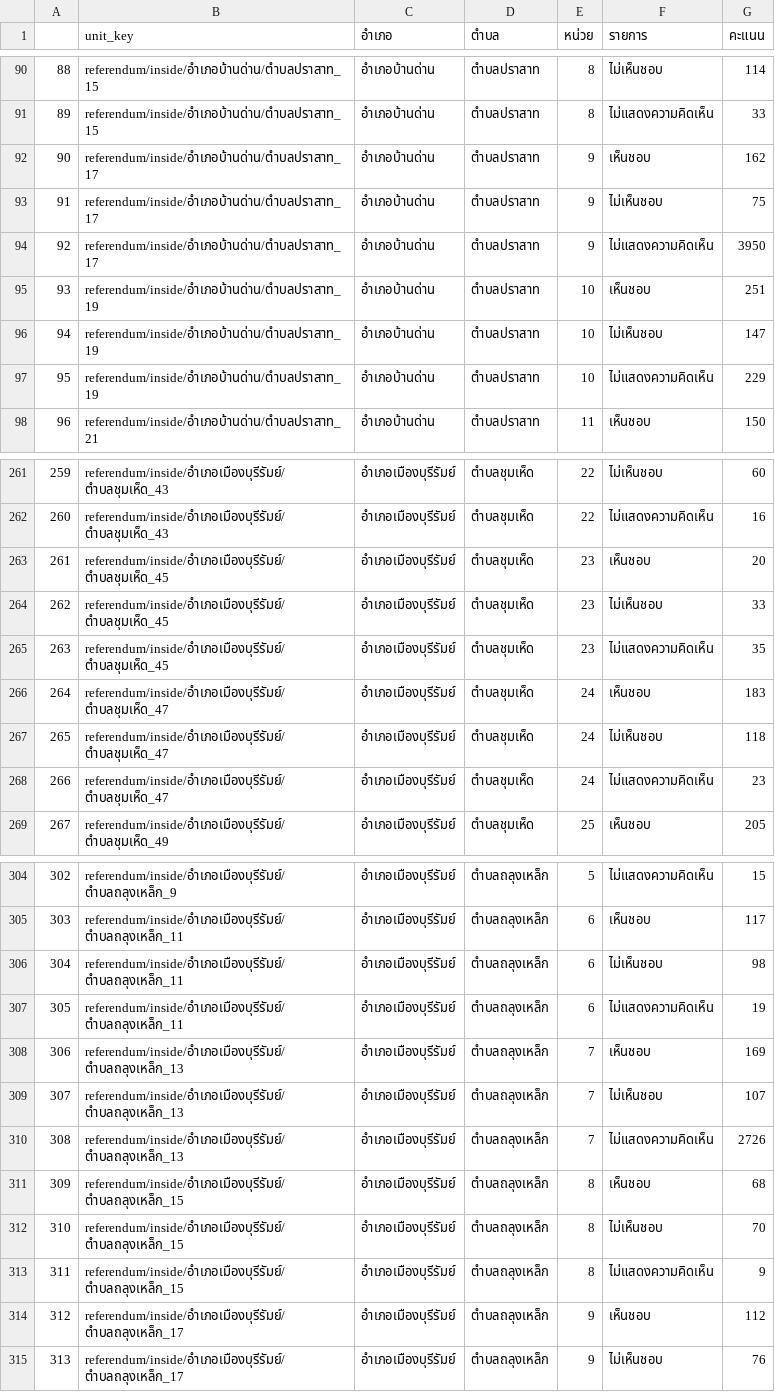
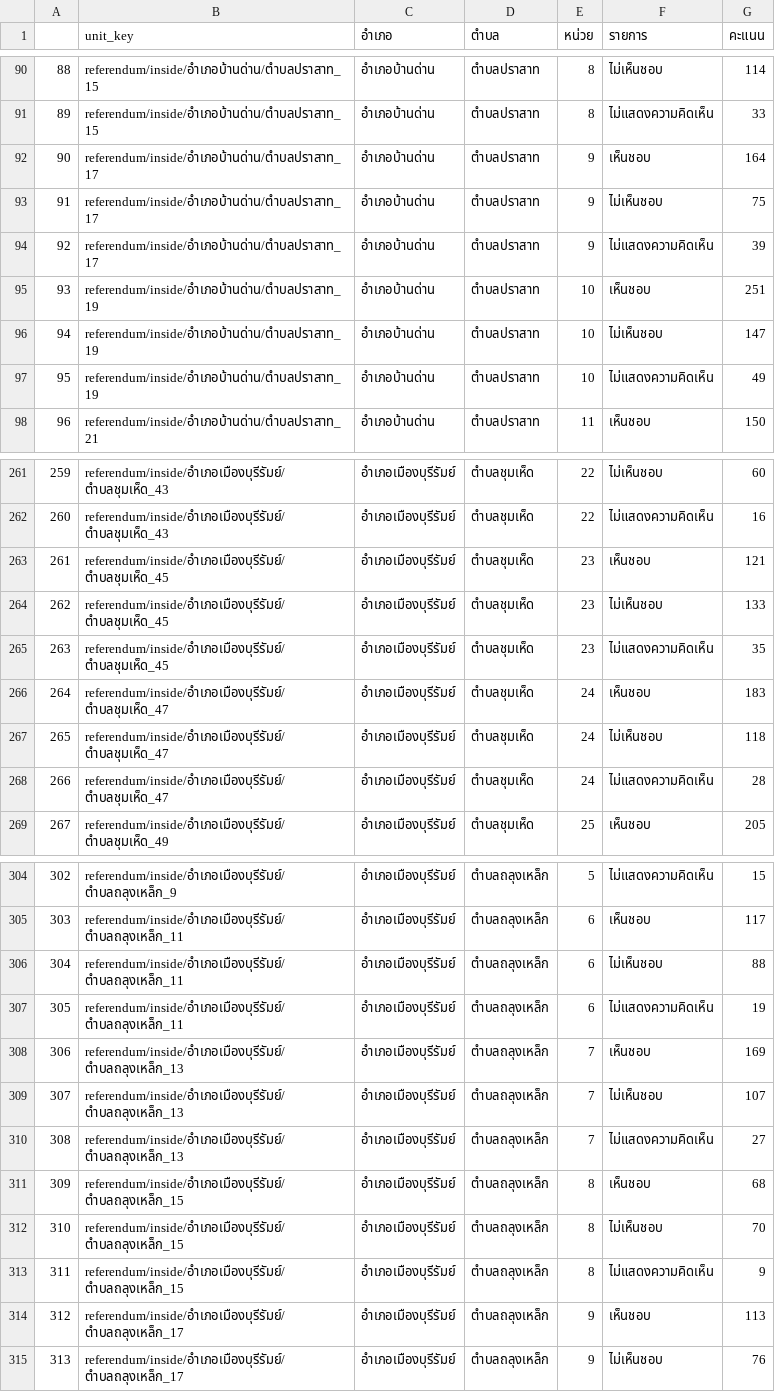
Before and after one commit to polar-bear-cu/dsde-buriram-1, a CSV file: flatten_result/referendum_scores.csv, drawn as a sheet; only a part is shown, gaps mark what is left out; the diff covers the shown part only.

```diff
--- a/flatten_result/referendum_scores.csv
+++ b/flatten_result/referendum_scores.csv
@@ -91,8 +91,8 @@
 89,referendum/inside/อำเภอบ้านด่าน/ตำบลปราสาท_15,อำเภอบ้านด่าน,ตำบลปราสาท,8,ไม่แสดงความคิดเห็น,33
-90,referendum/inside/อำเภอบ้านด่าน/ตำบลปราสาท_17,อำเภอบ้านด่าน,ตำบลปราสาท,9,เห็นชอบ,162
+90,referendum/inside/อำเภอบ้านด่าน/ตำบลปราสาท_17,อำเภอบ้านด่าน,ตำบลปราสาท,9,เห็นชอบ,164
 91,referendum/inside/อำเภอบ้านด่าน/ตำบลปราสาท_17,อำเภอบ้านด่าน,ตำบลปราสาท,9,ไม่เห็นชอบ,75
-92,referendum/inside/อำเภอบ้านด่าน/ตำบลปราสาท_17,อำเภอบ้านด่าน,ตำบลปราสาท,9,ไม่แสดงความคิดเห็น,3950
+92,referendum/inside/อำเภอบ้านด่าน/ตำบลปราสาท_17,อำเภอบ้านด่าน,ตำบลปราสาท,9,ไม่แสดงความคิดเห็น,39
 93,referendum/inside/อำเภอบ้านด่าน/ตำบลปราสาท_19,อำเภอบ้านด่าน,ตำบลปราสาท,10,เห็นชอบ,251
 94,referendum/inside/อำเภอบ้านด่าน/ตำบลปราสาท_19,อำเภอบ้านด่าน,ตำบลปราสาท,10,ไม่เห็นชอบ,147
-95,referendum/inside/อำเภอบ้านด่าน/ตำบลปราสาท_19,อำเภอบ้านด่าน,ตำบลปราสาท,10,ไม่แสดงความคิดเห็น,229
+95,referendum/inside/อำเภอบ้านด่าน/ตำบลปราสาท_19,อำเภอบ้านด่าน,ตำบลปราสาท,10,ไม่แสดงความคิดเห็น,49
 96,referendum/inside/อำเภอบ้านด่าน/ตำบลปราสาท_21,อำเภอบ้านด่าน,ตำบลปราสาท,11,เห็นชอบ,150
@@ -262,4 +262,4 @@
 260,referendum/inside/อำเภอเมืองบุรีรัมย์/ตำบลชุมเห็ด_43,อำเภอเมืองบุรีรัมย์,ตำบลชุมเห็ด,22,ไม่แสดงความคิดเห็น,16
-261,referendum/inside/อำเภอเมืองบุรีรัมย์/ตำบลชุมเห็ด_45,อำเภอเมืองบุรีรัมย์,ตำบลชุมเห็ด,23,เห็นชอบ,20
-262,referendum/inside/อำเภอเมืองบุรีรัมย์/ตำบลชุมเห็ด_45,อำเภอเมืองบุรีรัมย์,ตำบลชุมเห็ด,23,ไม่เห็นชอบ,33
+261,referendum/inside/อำเภอเมืองบุรีรัมย์/ตำบลชุมเห็ด_45,อำเภอเมืองบุรีรัมย์,ตำบลชุมเห็ด,23,เห็นชอบ,121
+262,referendum/inside/อำเภอเมืองบุรีรัมย์/ตำบลชุมเห็ด_45,อำเภอเมืองบุรีรัมย์,ตำบลชุมเห็ด,23,ไม่เห็นชอบ,133
 263,referendum/inside/อำเภอเมืองบุรีรัมย์/ตำบลชุมเห็ด_45,อำเภอเมืองบุรีรัมย์,ตำบลชุมเห็ด,23,ไม่แสดงความคิดเห็น,35
@@ -267,3 +267,3 @@
 265,referendum/inside/อำเภอเมืองบุรีรัมย์/ตำบลชุมเห็ด_47,อำเภอเมืองบุรีรัมย์,ตำบลชุมเห็ด,24,ไม่เห็นชอบ,118
-266,referendum/inside/อำเภอเมืองบุรีรัมย์/ตำบลชุมเห็ด_47,อำเภอเมืองบุรีรัมย์,ตำบลชุมเห็ด,24,ไม่แสดงความคิดเห็น,23
+266,referendum/inside/อำเภอเมืองบุรีรัมย์/ตำบลชุมเห็ด_47,อำเภอเมืองบุรีรัมย์,ตำบลชุมเห็ด,24,ไม่แสดงความคิดเห็น,28
 267,referendum/inside/อำเภอเมืองบุรีรัมย์/ตำบลชุมเห็ด_49,อำเภอเมืองบุรีรัมย์,ตำบลชุมเห็ด,25,เห็นชอบ,205
@@ -305,3 +305,3 @@
 303,referendum/inside/อำเภอเมืองบุรีรัมย์/ตำบลถลุงเหล็ก_11,อำเภอเมืองบุรีรัมย์,ตำบลถลุงเหล็ก,6,เห็นชอบ,117
-304,referendum/inside/อำเภอเมืองบุรีรัมย์/ตำบลถลุงเหล็ก_11,อำเภอเมืองบุรีรัมย์,ตำบลถลุงเหล็ก,6,ไม่เห็นชอบ,98
+304,referendum/inside/อำเภอเมืองบุรีรัมย์/ตำบลถลุงเหล็ก_11,อำเภอเมืองบุรีรัมย์,ตำบลถลุงเหล็ก,6,ไม่เห็นชอบ,88
 305,referendum/inside/อำเภอเมืองบุรีรัมย์/ตำบลถลุงเหล็ก_11,อำเภอเมืองบุรีรัมย์,ตำบลถลุงเหล็ก,6,ไม่แสดงความคิดเห็น,19
@@ -309,3 +309,3 @@
 307,referendum/inside/อำเภอเมืองบุรีรัมย์/ตำบลถลุงเหล็ก_13,อำเภอเมืองบุรีรัมย์,ตำบลถลุงเหล็ก,7,ไม่เห็นชอบ,107
-308,referendum/inside/อำเภอเมืองบุรีรัมย์/ตำบลถลุงเหล็ก_13,อำเภอเมืองบุรีรัมย์,ตำบลถลุงเหล็ก,7,ไม่แสดงความคิดเห็น,2726
+308,referendum/inside/อำเภอเมืองบุรีรัมย์/ตำบลถลุงเหล็ก_13,อำเภอเมืองบุรีรัมย์,ตำบลถลุงเหล็ก,7,ไม่แสดงความคิดเห็น,27
 309,referendum/inside/อำเภอเมืองบุรีรัมย์/ตำบลถลุงเหล็ก_15,อำเภอเมืองบุรีรัมย์,ตำบลถลุงเหล็ก,8,เห็นชอบ,68
@@ -313,3 +313,3 @@
 311,referendum/inside/อำเภอเมืองบุรีรัมย์/ตำบลถลุงเหล็ก_15,อำเภอเมืองบุรีรัมย์,ตำบลถลุงเหล็ก,8,ไม่แสดงความคิดเห็น,9
-312,referendum/inside/อำเภอเมืองบุรีรัมย์/ตำบลถลุงเหล็ก_17,อำเภอเมืองบุรีรัมย์,ตำบลถลุงเหล็ก,9,เห็นชอบ,112
+312,referendum/inside/อำเภอเมืองบุรีรัมย์/ตำบลถลุงเหล็ก_17,อำเภอเมืองบุรีรัมย์,ตำบลถลุงเหล็ก,9,เห็นชอบ,113
 313,referendum/inside/อำเภอเมืองบุรีรัมย์/ตำบลถลุงเหล็ก_17,อำเภอเมืองบุรีรัมย์,ตำบลถลุงเหล็ก,9,ไม่เห็นชอบ,76
```
Also changed, not shown: 62 edited cells elsewhere in this file, flatten_result/district_scores.csv, flatten_result/district_summary.csv, 8 other files.
